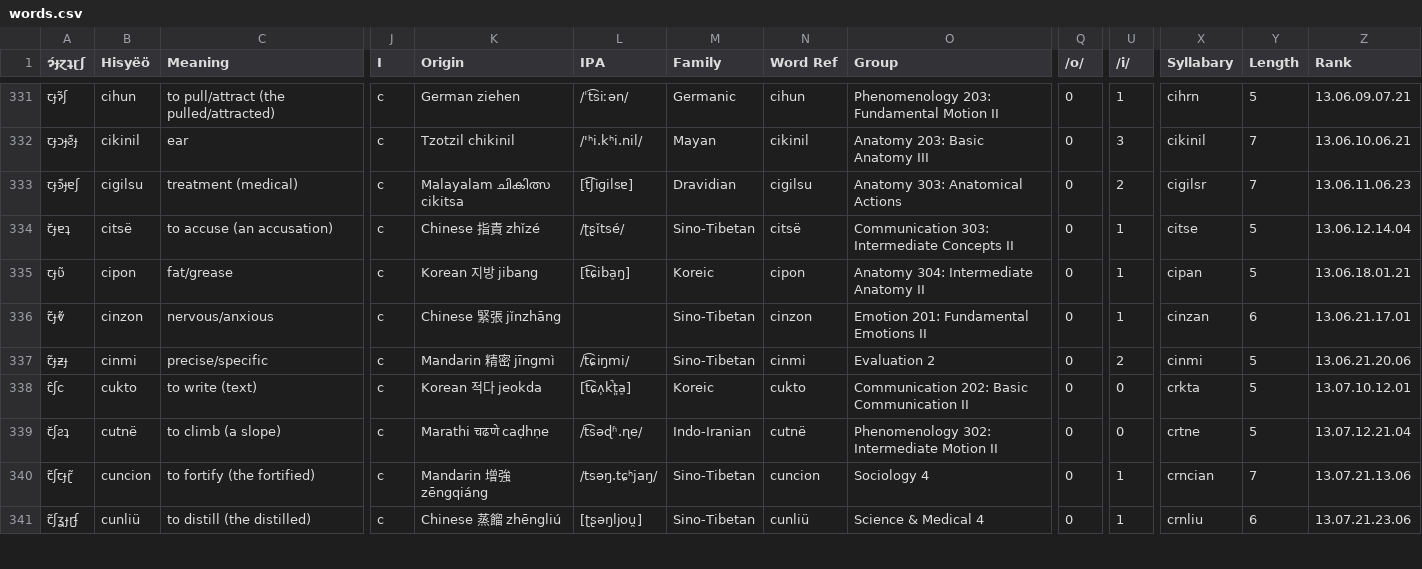
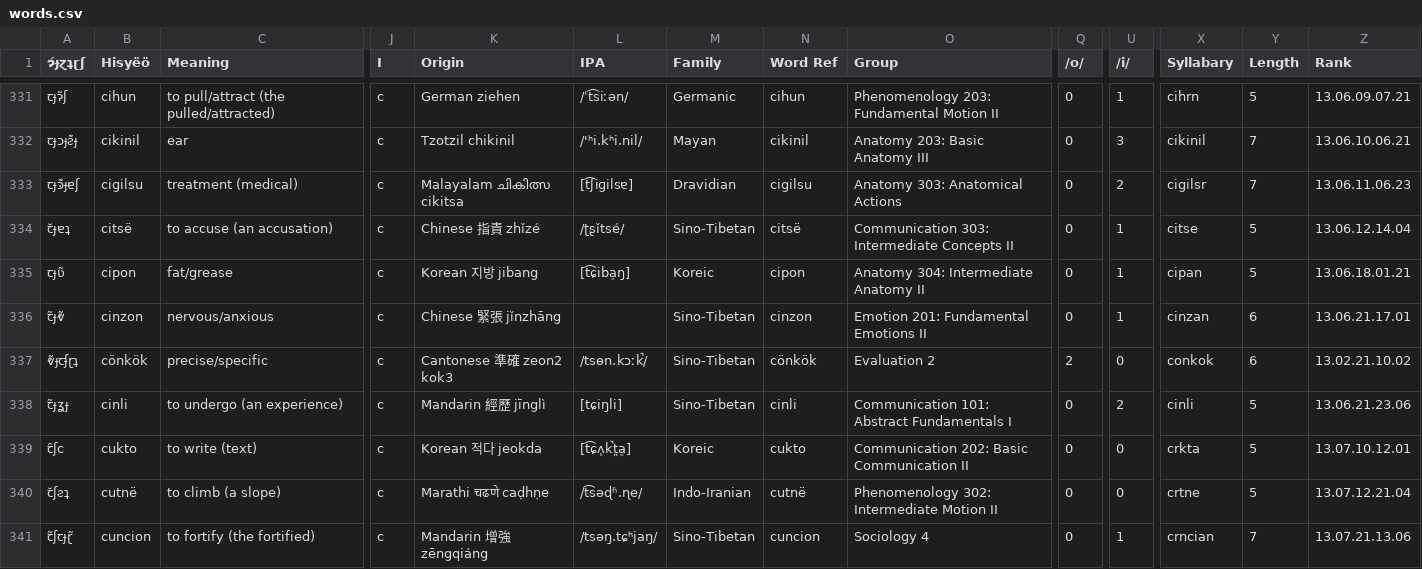
Before and after one commit to Hisyeo/Hisyeo.github.io, a CSV file: static/words.csv, drawn as a sheet; only a part is shown, gaps mark what is left out; the shorter side is filled out with more unchanged rows; rows hold the shown columns only; the diff names each change by its address in the sheet, - before the commit and + after, or states it on an @@ line.

Commit message:
change "precise" source word and add "undergo" word

```diff
--- a/static/words.csv
+++ b/static/words.csv
-A337 (ɂ́ɟɀʇɽʃ): ꞇ̃ɟƶɟ
+A337 (ɂ́ɟɀʇɽʃ): ⱴ̃ɟꞇʄɽʇ
-B337 (Hisyëö): cinmi
+B337 (Hisyëö): cönkök
-K337 (Origin): Mandarin 精密 jīngmì
+K337 (Origin): Cantonese 準確 zeon2 kok3
-L337 (IPA): /t͡ɕiŋmi/
+L337 (IPA): /tsɵn.kɔːk̚/
-N337 (Word Ref): cinmi
+N337 (Word Ref): cönkök
-Q337 (/o/): 0
+Q337 (/o/): 2
-U337 (/i/): 2
+U337 (/i/): 0
-X337 (Syllabary): cinmi
+X337 (Syllabary): conkok
-Y337 (Length): 5
+Y337 (Length): 6
-Z337 (Rank): 13.06.21.20.06
+Z337 (Rank): 13.02.21.10.02
+row 338: ꞇ̃ɟʓɟ | cinli | to undergo (an experience) | c | Mandarin 經歷 jīnglì | [tɕiŋli] | Sino-Tibetan | cinli | Communication 101: Abstract Fundamentals I | 0 | 2 | cinli | 5 | 13.06.21.23.06
```
